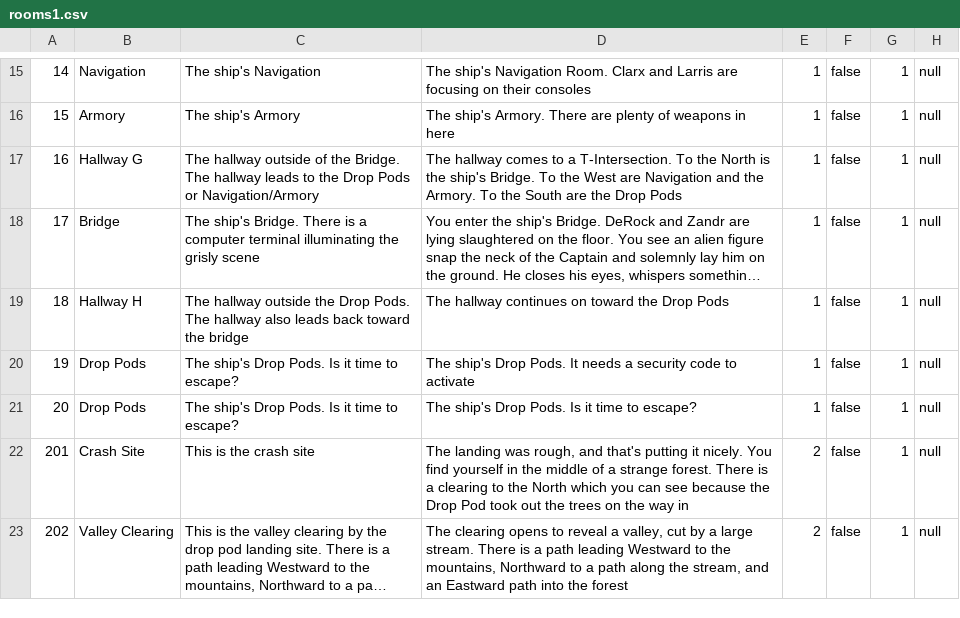
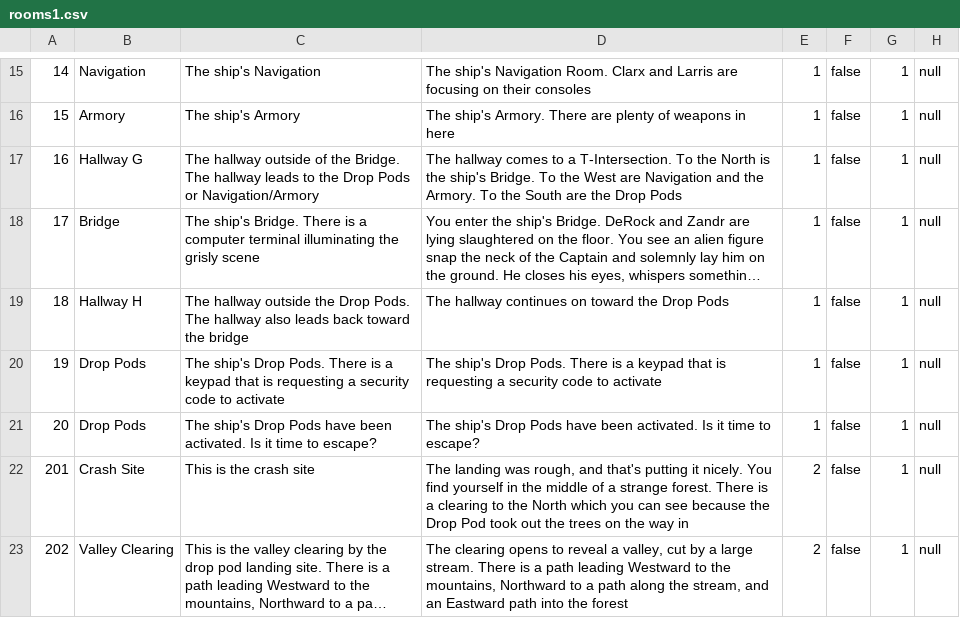
Before and after one commit to kjacoby3/CS320Sp22-bussiere-jacoby-nall, a CSV file: TBAG_Project/src/cs320/TBAG/database/res/rooms1.csv, drawn as a sheet; only a part is shown, gaps mark what is left out; long unchanged cells end in ….

```diff
--- a/TBAG_Project/src/cs320/TBAG/database/res/rooms1.csv
+++ b/TBAG_Project/src/cs320/TBAG/database/res/rooms1.csv
@@ -19,4 +19,4 @@
 18|Hallway H|The hallway outside the Drop Pods.  The hallway also leads back toward the bridge|The hallway continues on toward the Drop Pods|1|false|1|null
-19|Drop Pods|The ship's Drop Pods. Is it time to escape?|The ship's Drop Pods. It needs a security code to activate|1|false|1|null
-20|Drop Pods|The ship's Drop Pods. Is it time to escape?|The ship's Drop Pods. Is it time to escape?|1|false|1|null
+19|Drop Pods|The ship's Drop Pods. There is a keypad that is requesting a security code to activate|The ship's Drop Pods. There is a keypad that is requesting a security code to activate|1|false|1|null
+20|Drop Pods|The ship's Drop Pods have been activated. Is it time to escape?|The ship's Drop Pods have been activated. Is it time to escape?|1|false|1|null
 201|Crash Site|This is the crash site|The landing was rough, and that's putting it nicely.  You find yourself in the middle of a strange forest.  There is a clearing to the North which you can see because the Drop Pod took out the trees on the way in|2|false|1|null
```
Also changed, not shown: TBAG_Project/src/cs320/TBAG/database/res/roomConnections1.csv.
